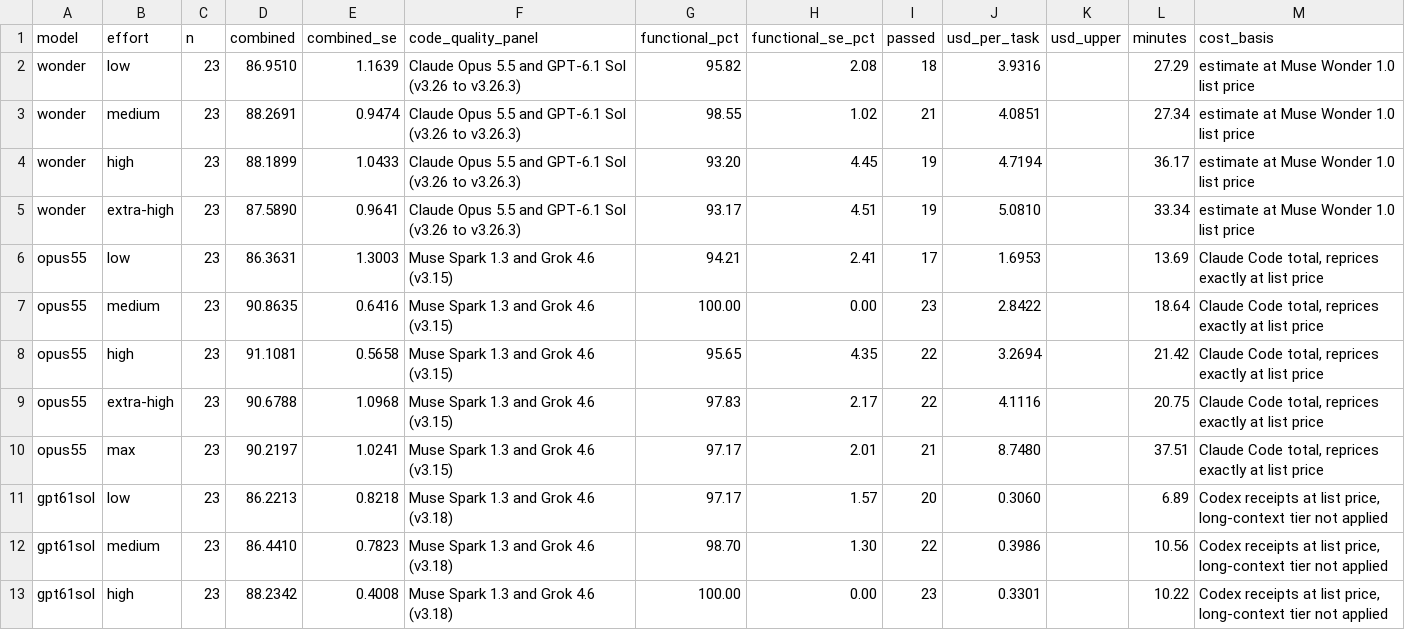
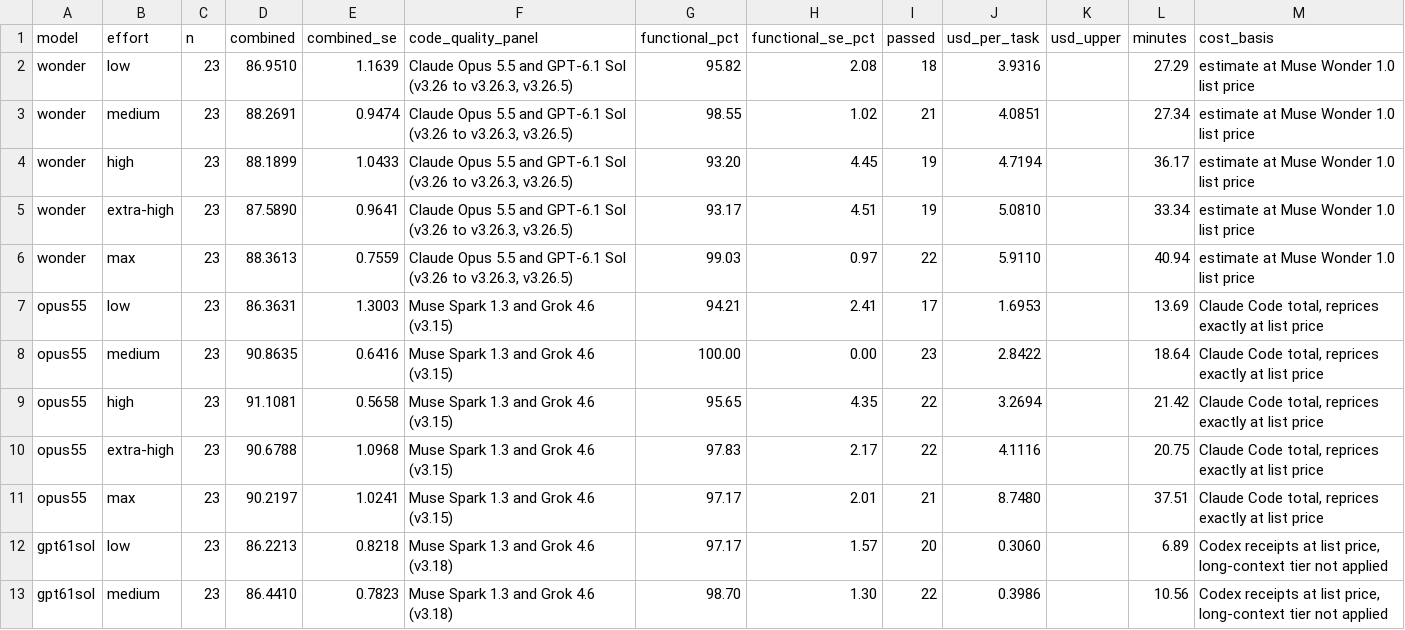
Before and after one commit to morganlinton/VulcanBenchCOM, a CSV file: assets/data/analysis-02/frontier-comparison.csv, drawn as a sheet; only a part is shown; the shorter side is filled out with more unchanged rows.

```diff
--- a/assets/data/analysis-02/frontier-comparison.csv
+++ b/assets/data/analysis-02/frontier-comparison.csv
@@ -1,6 +1,7 @@
 model,effort,n,combined,combined_se,code_quality_panel,functional_pct,functional_se_pct,passed,usd_per_task,usd_upper,minutes,cost_basis
-wonder,low,23,86.9510,1.1639,Claude Opus 5.5 and GPT-6.1 Sol (v3.26 to v3.26.3),95.82,2.08,18,3.9316,,27.29,estimate at Muse Wonder 1.0 list price
-wonder,medium,23,88.2691,0.9474,Claude Opus 5.5 and GPT-6.1 Sol (v3.26 to v3.26.3),98.55,1.02,21,4.0851,,27.34,estimate at Muse Wonder 1.0 list price
-wonder,high,23,88.1899,1.0433,Claude Opus 5.5 and GPT-6.1 Sol (v3.26 to v3.26.3),93.20,4.45,19,4.7194,,36.17,estimate at Muse Wonder 1.0 list price
-wonder,extra-high,23,87.5890,0.9641,Claude Opus 5.5 and GPT-6.1 Sol (v3.26 to v3.26.3),93.17,4.51,19,5.0810,,33.34,estimate at Muse Wonder 1.0 list price
+wonder,low,23,86.9510,1.1639,"Claude Opus 5.5 and GPT-6.1 Sol (v3.26 to v3.26.3, v3.26.5)",95.82,2.08,18,3.9316,,27.29,estimate at Muse Wonder 1.0 list price
+wonder,medium,23,88.2691,0.9474,"Claude Opus 5.5 and GPT-6.1 Sol (v3.26 to v3.26.3, v3.26.5)",98.55,1.02,21,4.0851,,27.34,estimate at Muse Wonder 1.0 list price
+wonder,high,23,88.1899,1.0433,"Claude Opus 5.5 and GPT-6.1 Sol (v3.26 to v3.26.3, v3.26.5)",93.20,4.45,19,4.7194,,36.17,estimate at Muse Wonder 1.0 list price
+wonder,extra-high,23,87.5890,0.9641,"Claude Opus 5.5 and GPT-6.1 Sol (v3.26 to v3.26.3, v3.26.5)",93.17,4.51,19,5.0810,,33.34,estimate at Muse Wonder 1.0 list price
+wonder,max,23,88.3613,0.7559,"Claude Opus 5.5 and GPT-6.1 Sol (v3.26 to v3.26.3, v3.26.5)",99.03,0.97,22,5.9110,,40.94,estimate at Muse Wonder 1.0 list price
 opus55,low,23,86.3631,1.3003,Muse Spark 1.3 and Grok 4.6 (v3.15),94.21,2.41,17,1.6953,,13.69,"Claude Code total, reprices exactly at list price"
```
Also changed, not shown: assets/data/swe-v4-board.csv, assets/data/swe-v4-musewonder-full-v326-scores.csv, 28 other files.
